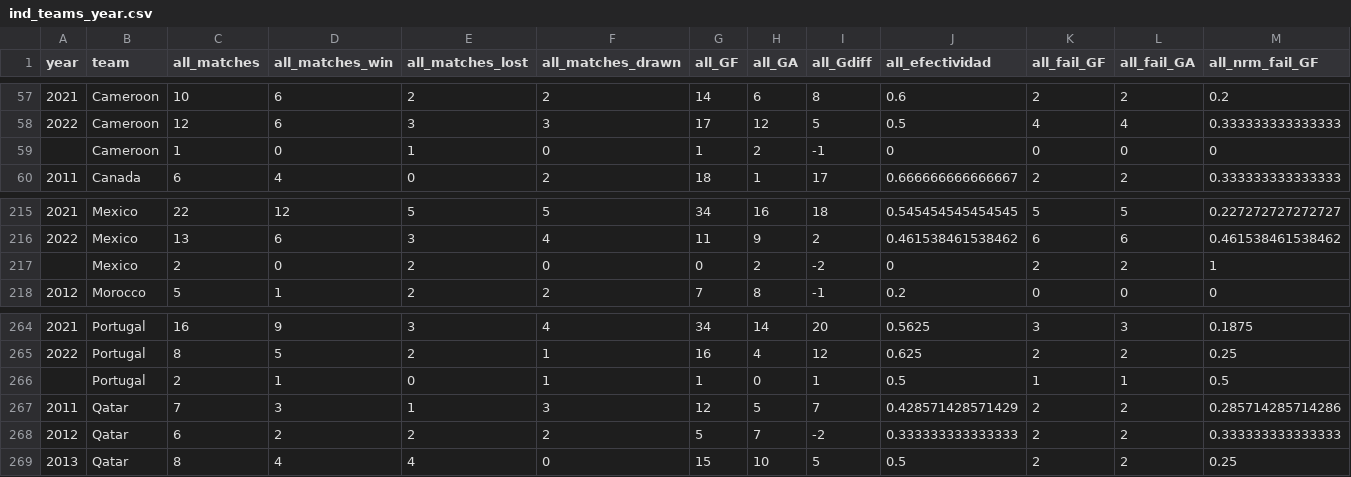
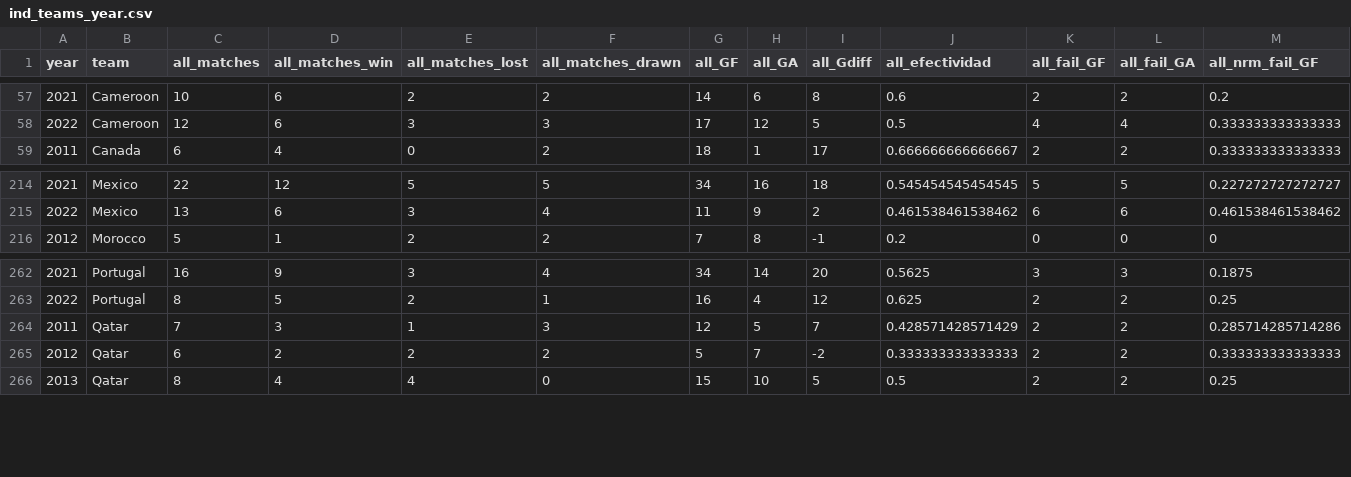
Before and after one commit to araupontones/CariQuiniela, a CSV file: data/3.clean/ind_teams_year.csv, drawn as a sheet; only a part is shown, gaps mark what is left out; rows hold the shown columns only; the diff names each change by its address in the sheet, - before the commit and + after, or states it on an @@ line.

```diff
--- a/data/3.clean/ind_teams_year.csv
+++ b/data/3.clean/ind_teams_year.csv
-row 59:  | Cameroon | 1 | 0 | 1 | 0 | 1 | 2 | -1 | 0 | 0 | 0 | 0
-row 217:  | Mexico | 2 | 0 | 2 | 0 | 0 | 2 | -2 | 0 | 2 | 2 | 1
-row 266:  | Portugal | 2 | 1 | 0 | 1 | 1 | 0 | 1 | 0.5 | 1 | 1 | 0.5
```
Also changed, not shown: data/3.clean/ind_ods_winner.csv, 24 other files.
